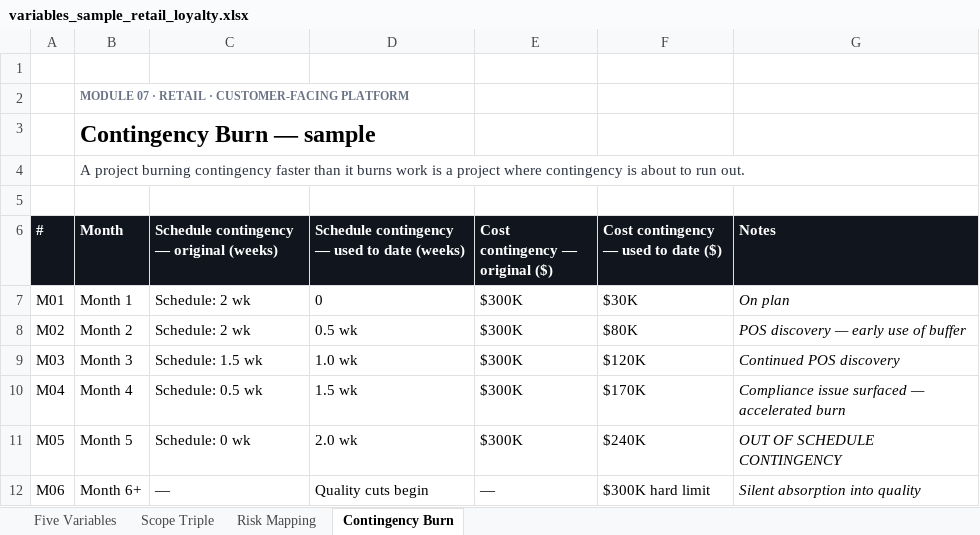
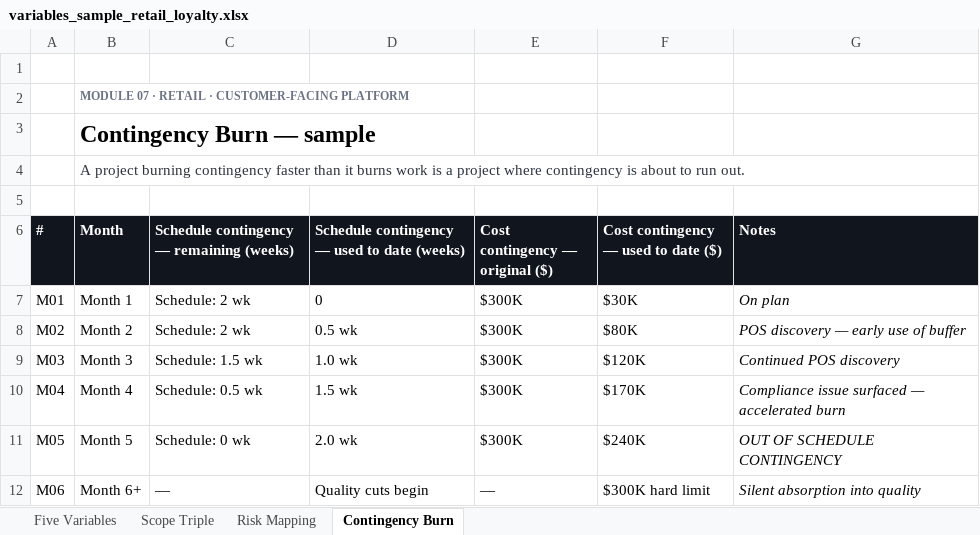
Before and after one commit to uddy245/project-coordinator-launchpad, an Excel workbook: public/templates/variables_sample_retail_loyalty.xlsx, sheet Contingency Burn, drawn as a sheet; values as stored, in another font and other column widths than the file's, no borders; the diff names each change by its address in the sheet, - before the commit and + after, or states it on an @@ line.

```diff
--- a/public/templates/variables_sample_retail_loyalty.xlsx (sheet Contingency Burn)
+++ b/public/templates/variables_sample_retail_loyalty.xlsx (sheet Contingency Burn)
-C6: Schedule contingency — original (weeks)
+C6: Schedule contingency — remaining (weeks)
```
